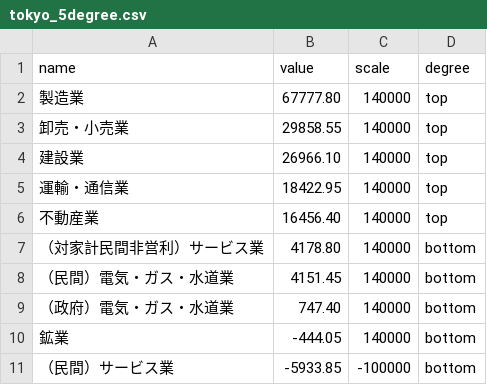
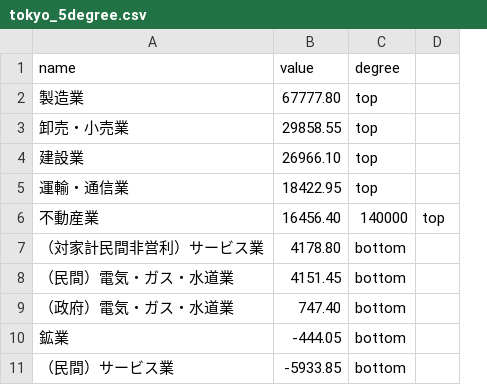
Before and after one commit to tysmr/EconomicImpacts, a CSV file: data/tokyo_5degree.csv, drawn as a sheet; removed rows and columns are numbered as before the commit, all else as after; the diff names each change by its address in the sheet, - before the commit and + after, or states it on an @@ line.

```diff
--- a/data/tokyo_5degree.csv
+++ b/data/tokyo_5degree.csv
-column C (scale), rows 2-11: 140000 | 140000 | 140000 | 140000 | 140000 | 140000 | 140000 | 140000 | 140000 | -100000
+column D, row 6: top
-C6 (degree): top
+C6 (degree): 140000
```
Also changed, not shown: data/nagano_5degree.csv, data/sapporo_5degree.csv, 6 other files.
